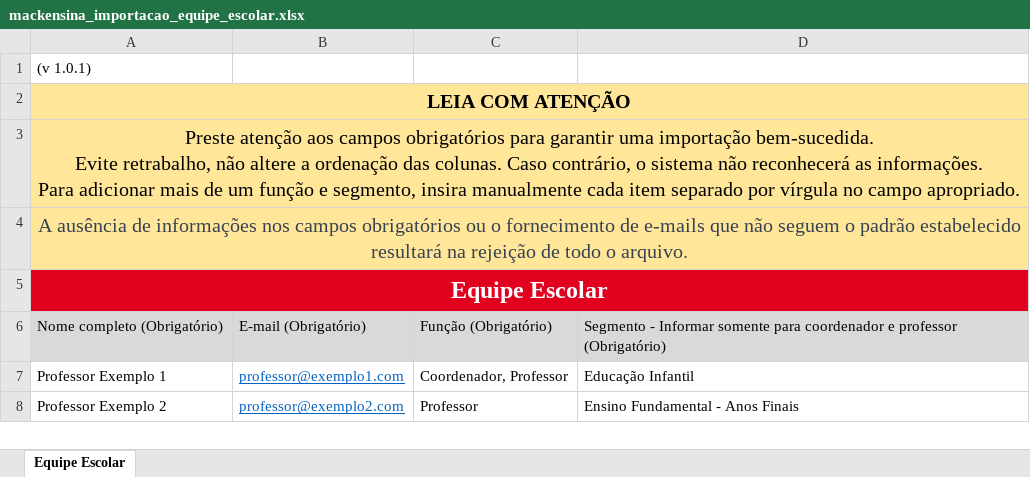
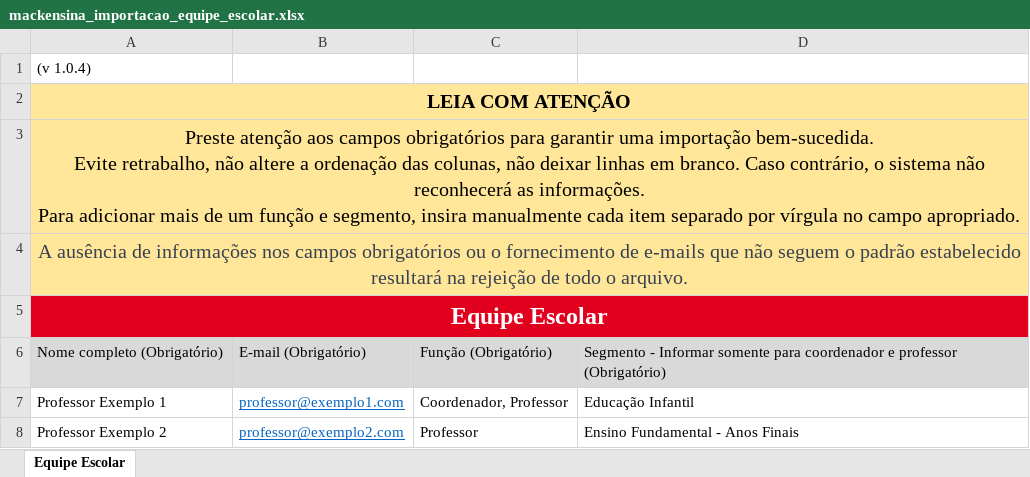
Before and after one commit to sismacke/sme_images, an Excel workbook: gestor/mackensina_importacao_equipe_escolar.xlsx, sheet Equipe Escolar, drawn as a sheet; values as stored, in another font and other column widths than the file's, no borders; the diff names each change by its address in the sheet, - before the commit and + after, or states it on an @@ line.

```diff
--- a/gestor/mackensina_importacao_equipe_escolar.xlsx (sheet Equipe Escolar)
+++ b/gestor/mackensina_importacao_equipe_escolar.xlsx (sheet Equipe Escolar)
-A1: (v 1.0.1)
+A1: (v 1.0.4)
-A3: …ordenação das colunas. Caso contrário,…
+A3: …ordenação das colunas, não deixar linhas em branco. Caso contrário,…
```
Also changed, not shown: gestor/mackensina_importacao_alunos.xlsx.
